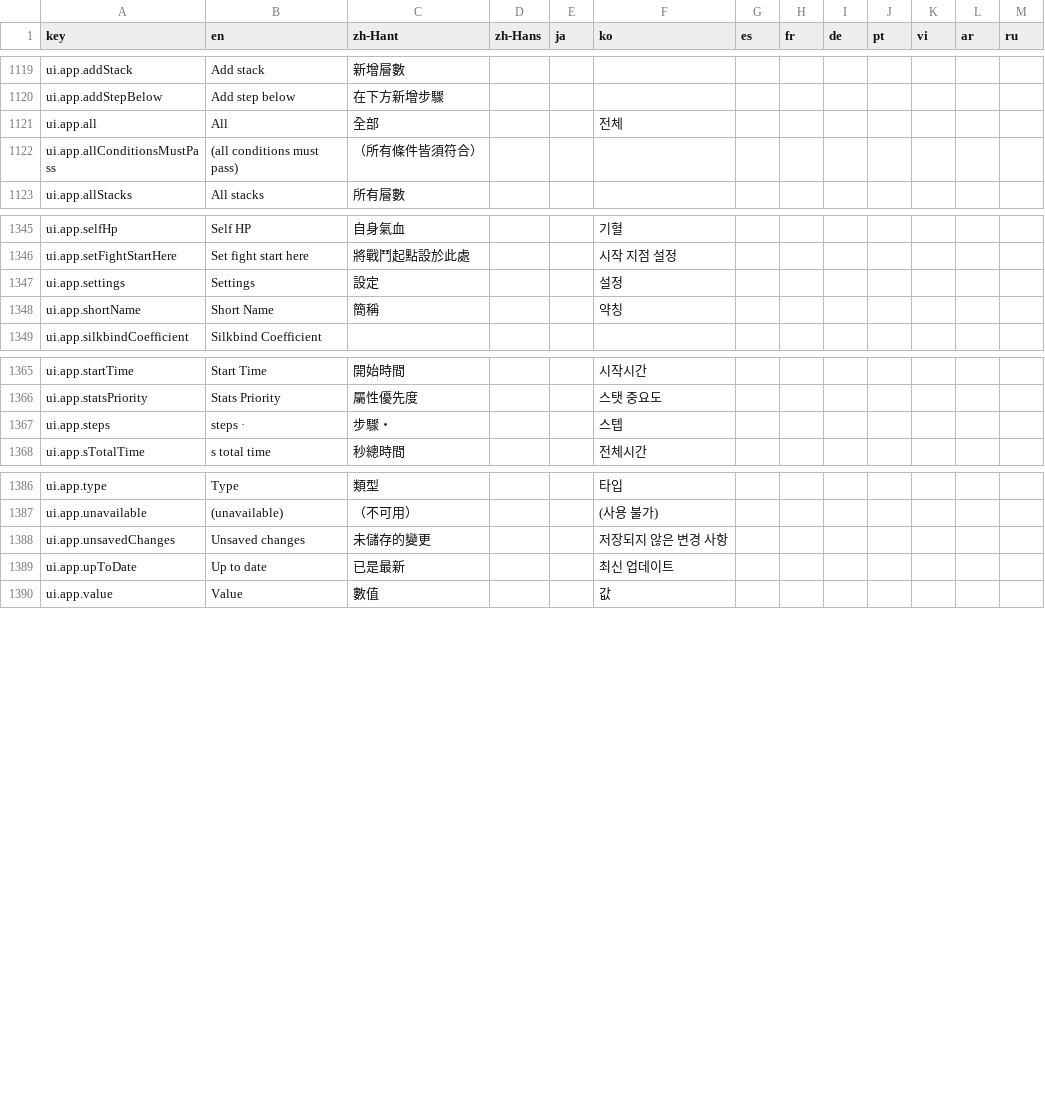
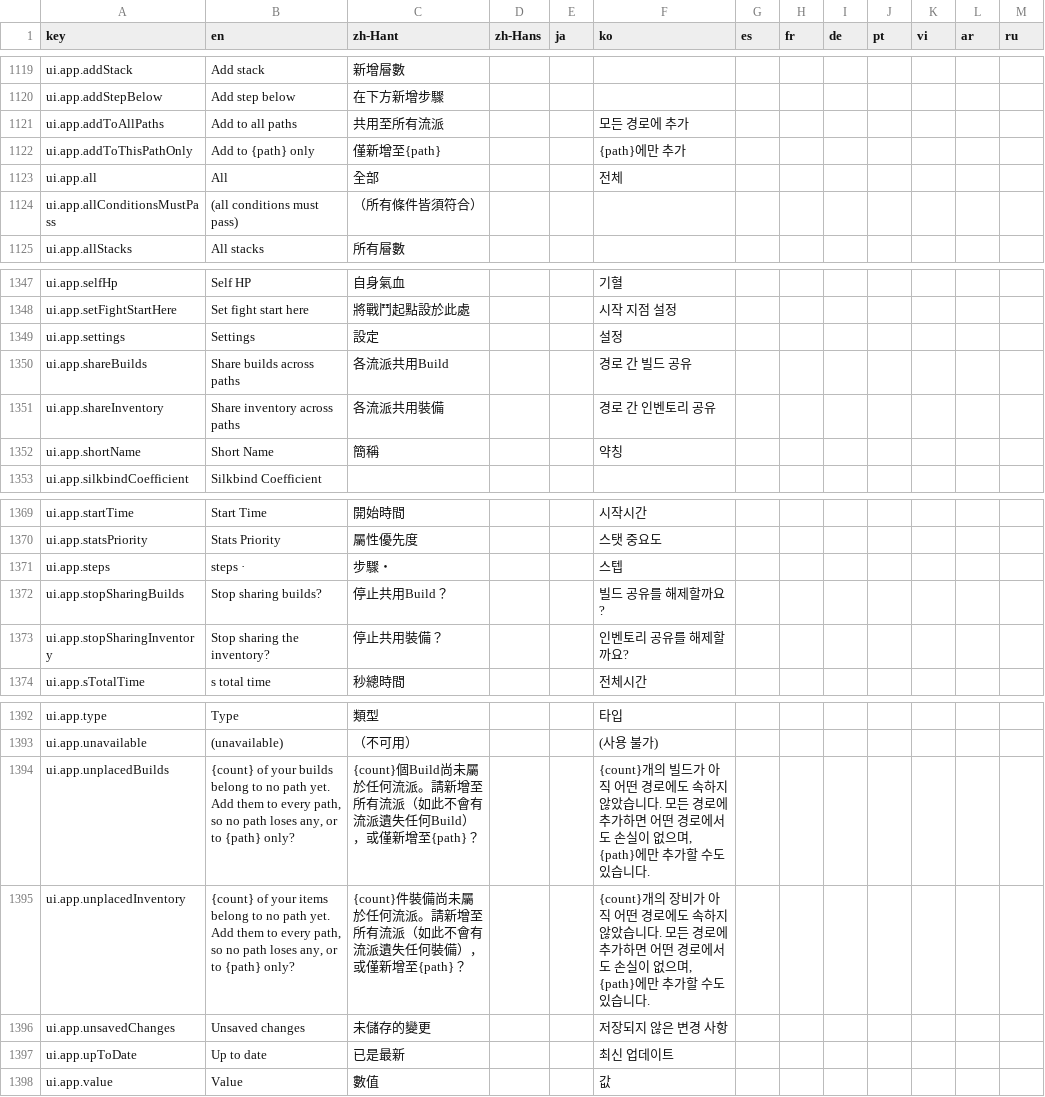
Before and after one commit to MatyeusM/where-builds-meet, a CSV file: locales/translations.csv, drawn as a sheet; only a part is shown, gaps mark what is left out; the diff names each change by its address in the sheet, - before the commit and + after, or states it on an @@ line.

Commit message:
Add the two path sharing settings, and ask where unplaced records go
Both default to sharing, which is what a session with no stored scope already did,
so nothing changes until the user turns one off. Turning one off is a question
rather than a write, because the records belonging to no path have to be told where
to go. Nothing unplaced means no question, so a second trip through the switch is
silent, and "add to all paths" is the primary answer because it is the one that
loses nothing.

The two answers sit in their own group so a narrow dialog wraps them as a pair
instead of stranding the one that loses nothing on a line of its own.

```diff
--- a/locales/translations.csv
+++ b/locales/translations.csv
+row 1121: ui.app.addToAllPaths | Add to all paths | 共用至所有流派 |  |  | 모든 경로에 추가
+row 1122: ui.app.addToThisPathOnly | Add to {path} only | 僅新增至{path} |  |  | {path}에만 추가
+row 1350: ui.app.shareBuilds | Share builds across paths | 各流派共用Build |  |  | 경로 간 빌드 공유
+row 1351: ui.app.shareInventory | Share inventory across paths | 各流派共用裝備 |  |  | 경로 간 인벤토리 공유
+row 1372: ui.app.stopSharingBuilds | Stop sharing builds? | 停止共用Build？ |  |  | 빌드 공유를 해제할까요?
+row 1373: ui.app.stopSharingInventory | Stop sharing the inventory? | 停止共用裝備？ |  |  | 인벤토리 공유를 해제할까요?
+row 1394: ui.app.unplacedBuilds | {count} of your builds belong to no path yet. Add them to every path, so no path loses any, or to {path} only? | {count}個Build尚未屬於任何流派。請新增至所有流派（如此不會有流派遺失任何Build），或僅新增至{path}？ |  |  | {count}개의 빌드가 아직 어떤 경로에도 속하지 않았습니다. 모든 경로에 추가하면 어떤 경로에서도 손실이 없으며, {path}에만 추가할 수도 있습니다.
+row 1395: ui.app.unplacedInventory | {count} of your items belong to no path yet. Add them to every path, so no path loses any, or to {path} only? | {count}件裝備尚未屬於任何流派。請新增至所有流派（如此不會有流派遺失任何裝備），或僅新增至{path}？ |  |  | {count}개의 장비가 아직 어떤 경로에도 속하지 않았습니다. 모든 경로에 추가하면 어떤 경로에서도 손실이 없으며, {path}에만 추가할 수도 있습니다.
```
Also changed, not shown: 5 other files.
